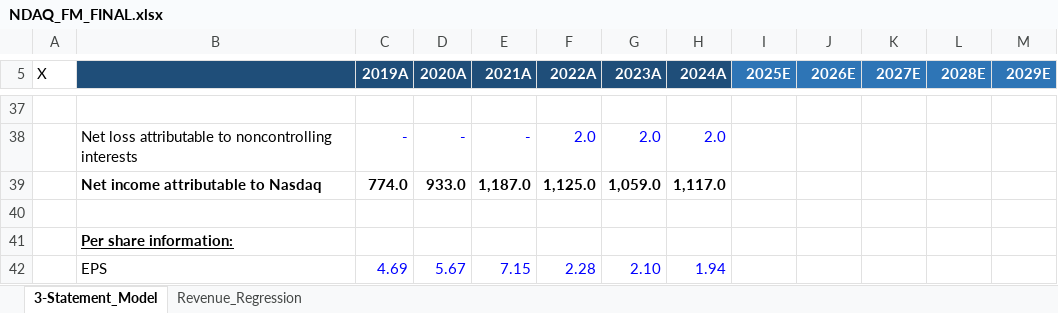
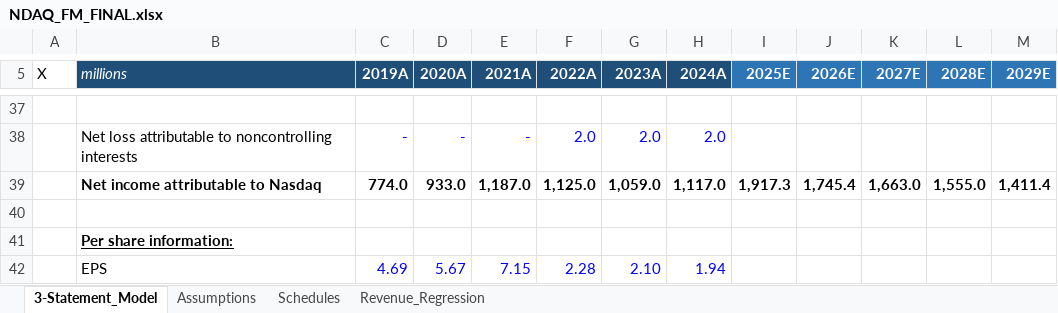
Before and after one commit to NMSebake/Equity_Research, an Excel workbook: Nasdaq/NDAQ_FM_FINAL.xlsx, sheet 3-Statement_Model, drawn as a sheet; only a part is shown, gaps mark what is left out; values as stored, in another font and other column widths than the file's, no borders; the diff covers the shown part only; the diff names each change by its address in the sheet, - before the commit and + after, or states it on an @@ line.

```diff
--- a/Nasdaq/NDAQ_FM_FINAL.xlsx (sheet 3-Statement_Model)
+++ b/Nasdaq/NDAQ_FM_FINAL.xlsx (sheet 3-Statement_Model)
+sheet tab: Assumptions
+sheet tab: Schedules
-B5: (empty)
+B5: millions
-I39 (2025E): (empty)
+I39 (2025E): 1,917.3
-J39 (2026E): (empty)
+J39 (2026E): 1,745.4
-K39 (2027E): (empty)
+K39 (2027E): 1,663.0
-L39 (2028E): (empty)
+L39 (2028E): 1,555.0
-M39 (2029E): (empty)
+M39 (2029E): 1,411.4
```
Also changed, not shown: 55 edited cells and cell formats elsewhere in this sheet, Lyft/LYFT_FM.xlsx.
